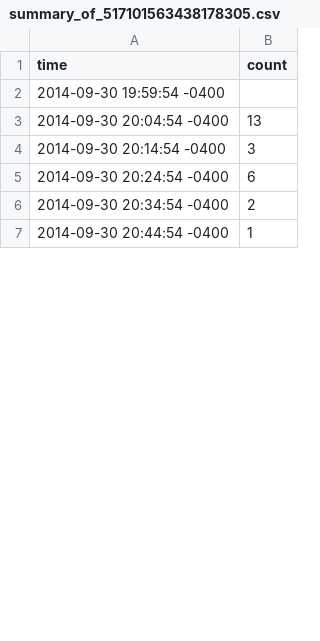
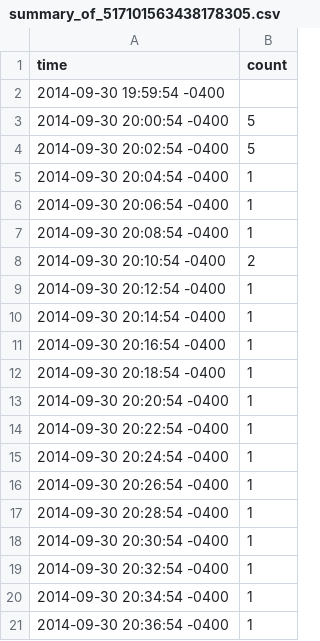
Before and after one commit to d6u/inst737-milestone1, a CSV file: summary_of_517101563438178305.csv, drawn as a sheet; only a part is shown; the shorter side is filled out with more unchanged rows; the diff covers the shown part only.

```diff
--- a/summary_of_517101563438178305.csv
+++ b/summary_of_517101563438178305.csv
@@ -2,5 +2,20 @@ time,count
 2014-09-30 19:59:54 -0400,
-2014-09-30 20:04:54 -0400,13
-2014-09-30 20:14:54 -0400,3
-2014-09-30 20:24:54 -0400,6
-2014-09-30 20:34:54 -0400,2
+2014-09-30 20:00:54 -0400,5
+2014-09-30 20:02:54 -0400,5
+2014-09-30 20:04:54 -0400,1
+2014-09-30 20:06:54 -0400,1
+2014-09-30 20:08:54 -0400,1
+2014-09-30 20:10:54 -0400,2
+2014-09-30 20:12:54 -0400,1
+2014-09-30 20:14:54 -0400,1
+2014-09-30 20:16:54 -0400,1
+2014-09-30 20:18:54 -0400,1
+2014-09-30 20:20:54 -0400,1
+2014-09-30 20:22:54 -0400,1
+2014-09-30 20:24:54 -0400,1
+2014-09-30 20:26:54 -0400,1
+2014-09-30 20:28:54 -0400,1
+2014-09-30 20:30:54 -0400,1
+2014-09-30 20:32:54 -0400,1
+2014-09-30 20:34:54 -0400,1
+2014-09-30 20:36:54 -0400,1
```
Also changed, not shown: 27 added rows, 27 removed rows and 2 edited cells elsewhere in this file, summary_of_517101437713932289.csv, summary_of_517101546111533056.csv, 5 other files.
